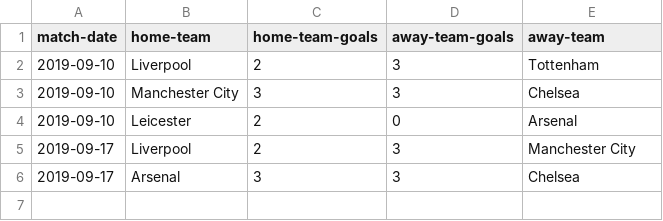
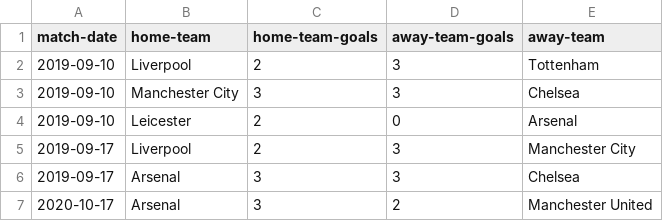
Before and after one commit to seda-karadeniz/scores, a CSV file: matches.csv, drawn as a sheet; the diff names each change by its address in the sheet, - before the commit and + after, or states it on an @@ line.

```diff
--- a/matches.csv
+++ b/matches.csv
+row 7: 2020-10-17 | Arsenal | 3 | 2 | Manchester United
```
Also changed, not shown: 3 other files.
